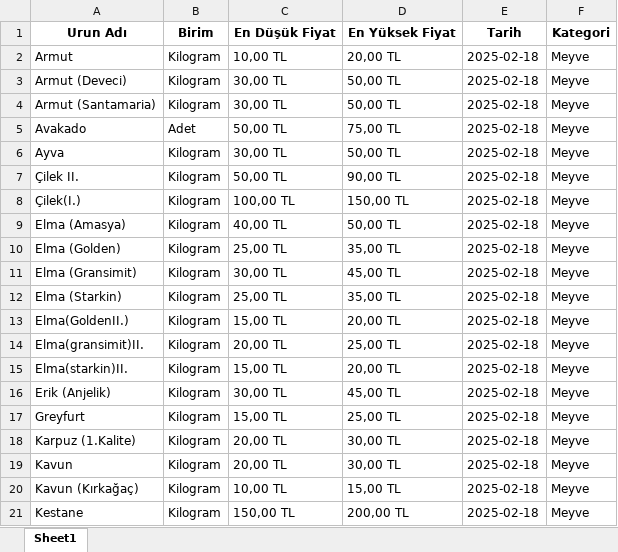
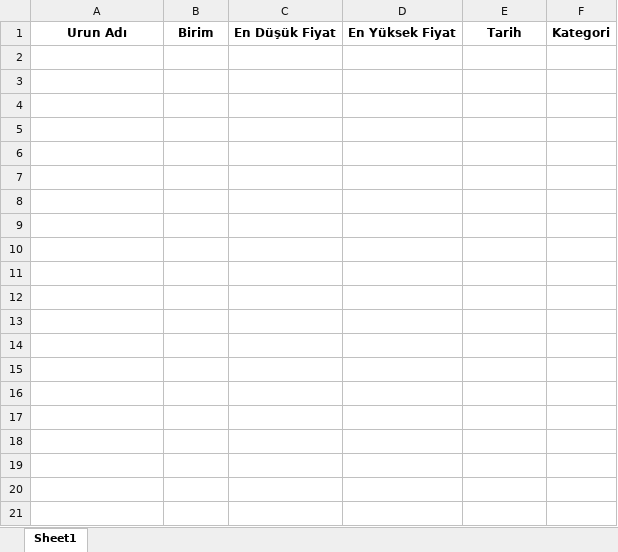
Before and after one commit to kaboya19/streamlit-gfe, an Excel workbook: hal_fiyatlari_sebze.xlsx, sheet Sheet1, drawn as a sheet; only a part is shown; values as stored, in another font and other column widths than the file's, no borders; the diff covers the shown part only; the diff names each change by its address in the sheet, - before the commit and + after, or states it on an @@ line.

```diff
--- a/hal_fiyatlari_sebze.xlsx (sheet Sheet1)
+++ b/hal_fiyatlari_sebze.xlsx (sheet Sheet1)
-row 2: Armut | Kilogram | 10,00 TL | 20,00 TL | 2025-02-18 | Meyve
-row 3: Armut (Deveci) | Kilogram | 30,00 TL | 50,00 TL | 2025-02-18 | Meyve
-row 4: Armut (Santamaria) | Kilogram | 30,00 TL | 50,00 TL | 2025-02-18 | Meyve
-row 5: Avakado | Adet | 50,00 TL | 75,00 TL | 2025-02-18 | Meyve
-row 6: Ayva | Kilogram | 30,00 TL | 50,00 TL | 2025-02-18 | Meyve
-row 7: Çilek II. | Kilogram | 50,00 TL | 90,00 TL | 2025-02-18 | Meyve
-row 8: Çilek(I.) | Kilogram | 100,00 TL | 150,00 TL | 2025-02-18 | Meyve
-row 9: Elma (Amasya) | Kilogram | 40,00 TL | 50,00 TL | 2025-02-18 | Meyve
-row 10: Elma (Golden) | Kilogram | 25,00 TL | 35,00 TL | 2025-02-18 | Meyve
-row 11: Elma (Gransimit) | Kilogram | 30,00 TL | 45,00 TL | 2025-02-18 | Meyve
-row 12: Elma (Starkin) | Kilogram | 25,00 TL | 35,00 TL | 2025-02-18 | Meyve
-row 13: Elma(GoldenII.) | Kilogram | 15,00 TL | 20,00 TL | 2025-02-18 | Meyve
-row 14: Elma(gransimit)II. | Kilogram | 20,00 TL | 25,00 TL | 2025-02-18 | Meyve
-row 15: Elma(starkin)II. | Kilogram | 15,00 TL | 20,00 TL | 2025-02-18 | Meyve
-row 16: Erik (Anjelik) | Kilogram | 30,00 TL | 45,00 TL | 2025-02-18 | Meyve
-row 17: Greyfurt | Kilogram | 15,00 TL | 25,00 TL | 2025-02-18 | Meyve
-row 18: Karpuz (1.Kalite) | Kilogram | 20,00 TL | 30,00 TL | 2025-02-18 | Meyve
-row 19: Kavun | Kilogram | 20,00 TL | 30,00 TL | 2025-02-18 | Meyve
-row 20: Kavun (Kırkağaç) | Kilogram | 10,00 TL | 15,00 TL | 2025-02-18 | Meyve
-row 21: Kestane | Kilogram | 150,00 TL | 200,00 TL | 2025-02-18 | Meyve
```
Also changed, not shown: 14 removed rows elsewhere in this sheet, 11 other files.
